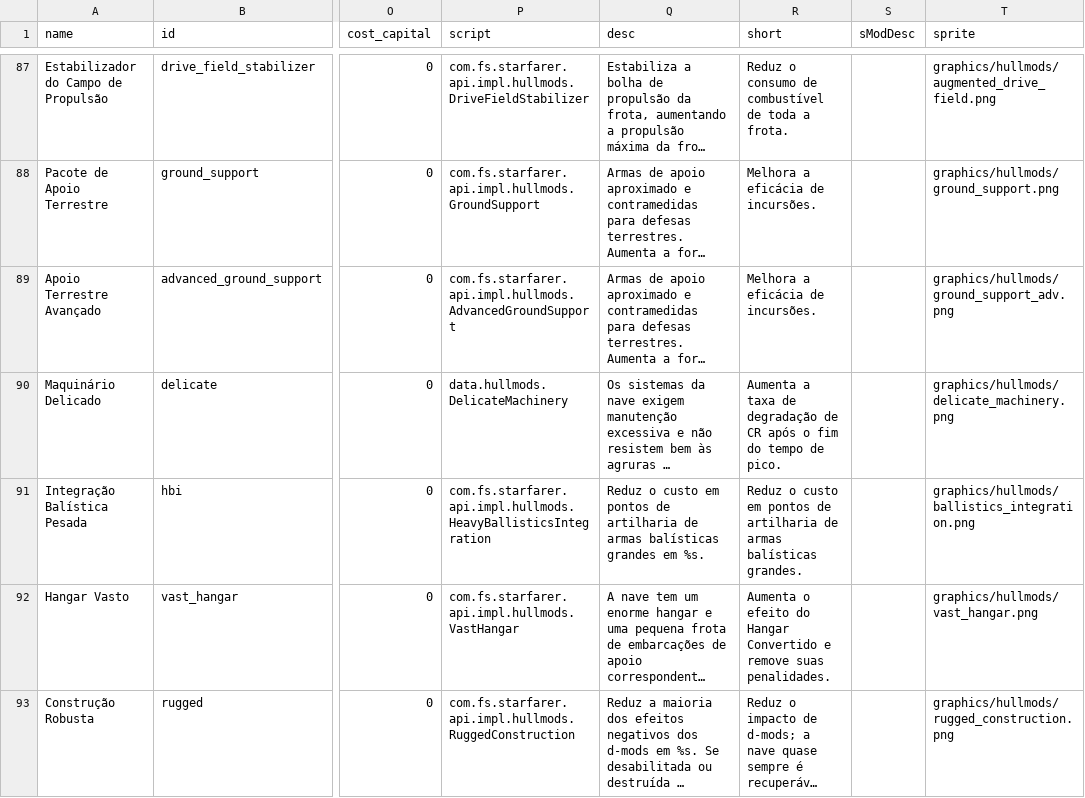
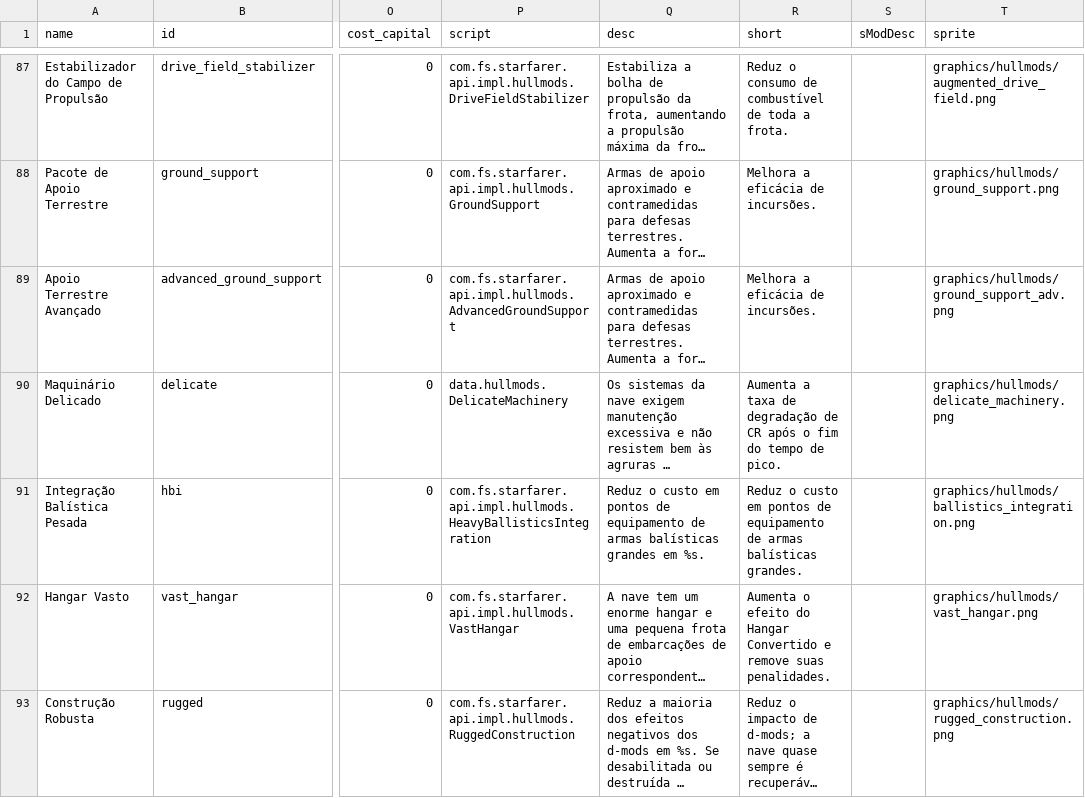
Before and after one commit to ArturMoreiraDeCarvalho/starsector-ptbr, a CSV file: kit/PTBR_Patch/localization/data/hullmods/hull_mods.csv, drawn as a sheet; only a part is shown, gaps mark what is left out; long unchanged cells end in …; the diff names each change by its address in the sheet, - before the commit and + after, or states it on an @@ line.

Commit message:
Ordnance Points passa a ser pontos de equipamento
Troca pontos de artilharia por pontos de equipamento nas 48 ocorrências de OP das unidades e no glossário, e regenera os arquivos do kit afetados (tips.json, hull_mods.csv e os dois jars). Usos de artilharia em outro sentido (Perícia em Artilharia, oficiais de artilharia, estação de artilharia) não mudam.

```diff
--- a/kit/PTBR_Patch/localization/data/hullmods/hull_mods.csv
+++ b/kit/PTBR_Patch/localization/data/hullmods/hull_mods.csv
-Q91 (desc): …pontos de artilharia de armas…
+Q91 (desc): …pontos de equipamento de armas…
-R91 (short): …pontos de artilharia de armas…
+R91 (short): …pontos de equipamento de armas…
```
Also changed, not shown: 17 other files.
